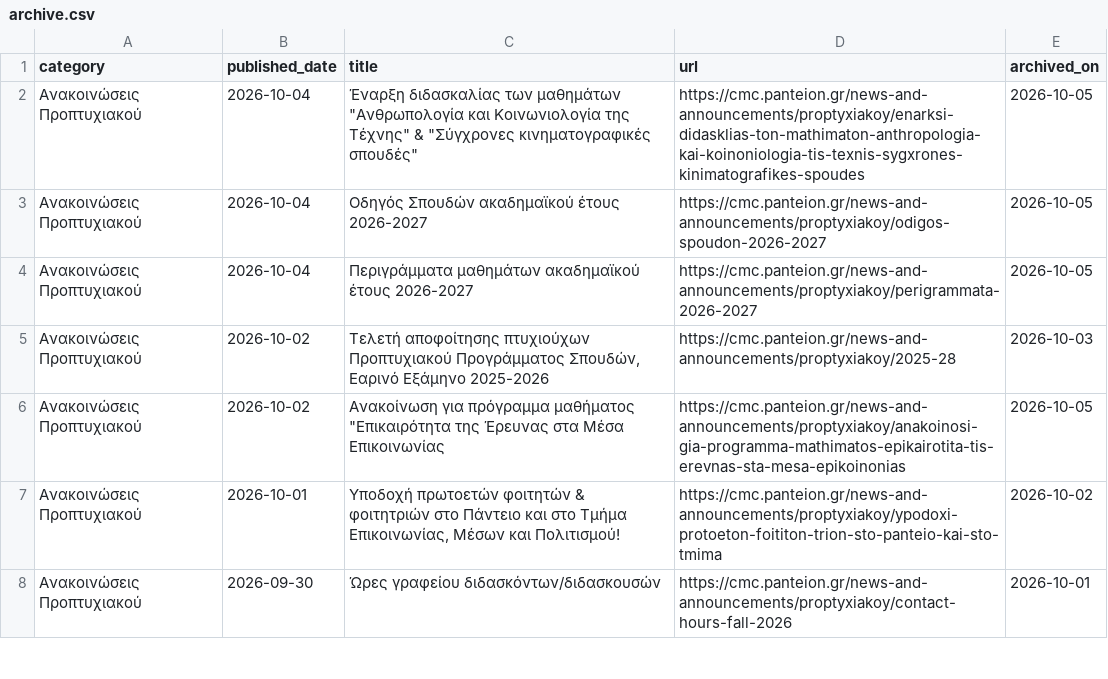
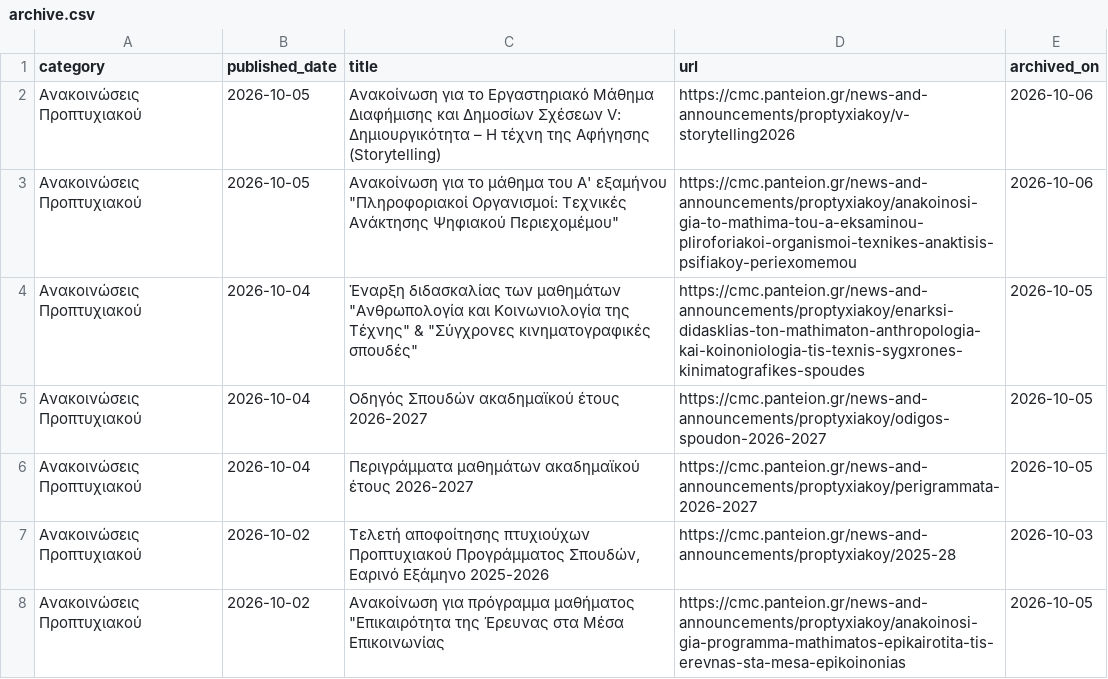
Before and after one commit to ddounas-demetres/cmc-announcements-archive, a CSV file: archive.csv, drawn as a sheet; only a part is shown; the shorter side is filled out with more unchanged rows; the diff names each change by its address in the sheet, - before the commit and + after, or states it on an @@ line.

```diff
--- a/archive.csv
+++ b/archive.csv
+row 2: Ανακοινώσεις Προπτυχιακού | 2026-10-05 | Ανακοίνωση για το Εργαστηριακό Μάθημα Διαφήμισης και Δημοσίων Σχέσεων V: Δημιουργικότητα – Η τέχνη της Αφήγησης (Storytelling) | https://cmc.panteion.gr/news-and-announcements/proptyxiakoy/v-storytelling2026 | 2026-10-06
+row 3: Ανακοινώσεις Προπτυχιακού | 2026-10-05 | Ανακοίνωση για το μάθημα του Α' εξαμήνου "Πληροφοριακοί Οργανισμοί: Τεχνικές Ανάκτησης Ψηφιακού Περιεχομέμου" | https://cmc.panteion.gr/news-and-announcements/proptyxiakoy/anakoinosi-gia-to-mathima-tou-a-eksaminou-pliroforiakoi-organismoi-texnikes-anaktisis-psifiakoy-periexomemou | 2026-10-06
```
